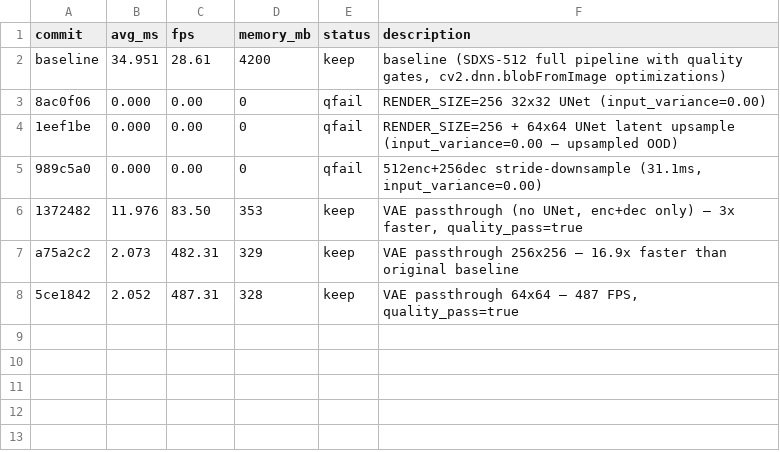
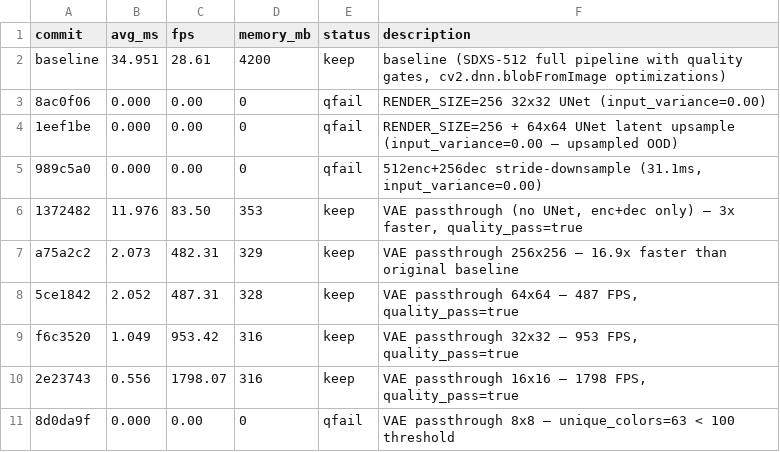
Before and after one commit to ochyai/autostream-mac, a TSV file: results.tsv, drawn as a sheet; the diff names each change by its address in the sheet, - before the commit and + after, or states it on an @@ line.

Commit message:
experiment: VAE passthrough at RENDER_SIZE=16 (4x fewer pixels than 32, latent=2x2)

```diff
--- a/results.tsv
+++ b/results.tsv
+row 9: f6c3520 | 1.049 | 953.42 | 316 | keep | VAE passthrough 32x32 — 953 FPS, quality_pass=true
+row 10: 2e23743 | 0.556 | 1798.07 | 316 | keep | VAE passthrough 16x16 — 1798 FPS, quality_pass=true
+row 11: 8d0da9f | 0.000 | 0.00 | 0 | qfail | VAE passthrough 8x8 — unique_colors=63 < 100 threshold
```
Also changed, not shown: 1 other file.
